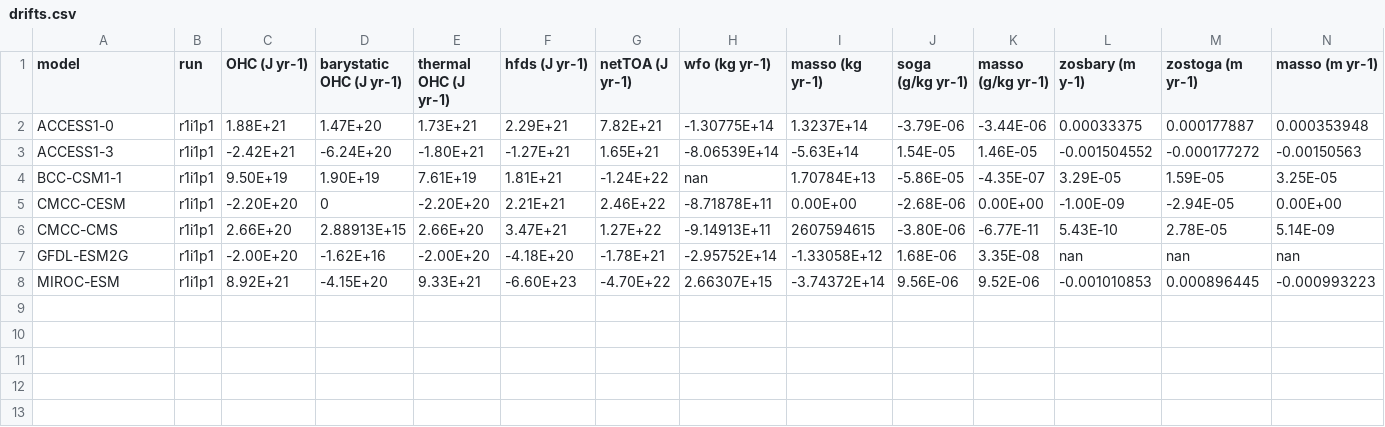
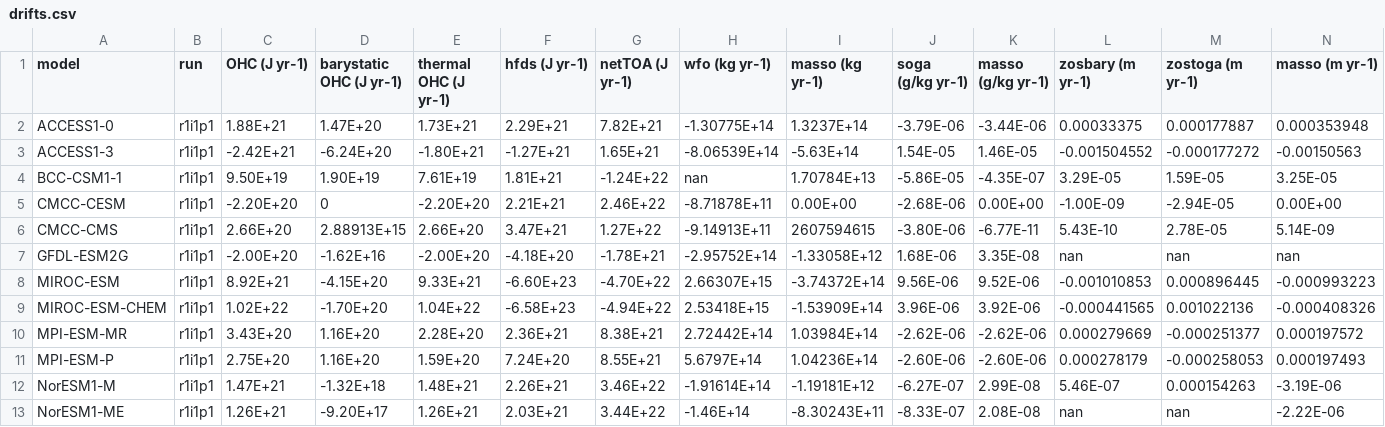
Before and after one commit to DamienIrving/ocean-analysis, a CSV file: visualisation/drift_paper/drifts.csv, drawn as a sheet.

```diff
--- a/visualisation/drift_paper/drifts.csv
+++ b/visualisation/drift_paper/drifts.csv
@@ -1,2 +1,2 @@
-model,run,OHC (J yr-1),barystatic OHC (J yr-1),thermal OHC (J yr-1),hfds (J yr-1),netTOA (J yr-1),wfo (kg yr-1),masso (kg yr-1),soga (g/kg yr-1),masso (g/kg yr-1),zosbary (m y-1),zostoga (m yr-1),masso (m yr-1)
+model,run,OHC (J yr-1),barystatic OHC (J yr-1),thermal OHC (J yr-1),hfds (J yr-1),netTOA (J yr-1),wfo (kg yr-1),masso (kg yr-1),soga (g/kg yr-1),masso (g/kg yr-1),zosbary (m yr-1),zostoga (m yr-1),masso (m yr-1)
 ACCESS1-0,r1i1p1,1.88E+21,1.47E+20,1.73E+21,2.29E+21,7.82E+21,-1.30775E+14,1.3237E+14,-3.79E-06,-3.44E-06,0.00033375,0.000177887,0.000353948
@@ -8 +8,6 @@ GFDL-ESM2G,r1i1p1,-2.00E+20,-1.62E+16,-2.00E+20,-4.18E+20,-1.78E+21,-2.95752E+14
 MIROC-ESM,r1i1p1,8.92E+21,-4.15E+20,9.33E+21,-6.60E+23,-4.70E+22,2.66307E+15,-3.74372E+14,9.56E-06,9.52E-06,-0.001010853,0.000896445,-0.000993223
+MIROC-ESM-CHEM,r1i1p1,1.02E+22,-1.70E+20,1.04E+22,-6.58E+23,-4.94E+22,2.53418E+15,-1.53909E+14,3.96E-06,3.92E-06,-0.000441565,0.001022136,-0.000408326
+MPI-ESM-MR,r1i1p1,3.43E+20,1.16E+20,2.28E+20,2.36E+21,8.38E+21,2.72442E+14,1.03984E+14,-2.62E-06,-2.62E-06,0.000279669,-0.000251377,0.000197572
+MPI-ESM-P,r1i1p1,2.75E+20,1.16E+20,1.59E+20,7.24E+20,8.55E+21,5.6797E+14,1.04236E+14,-2.60E-06,-2.60E-06,0.000278179,-0.000258053,0.000197493
+NorESM1-M,r1i1p1,1.47E+21,-1.32E+18,1.48E+21,2.26E+21,3.46E+22,-1.91614E+14,-1.19181E+12,-6.27E-07,2.99E-08,5.46E-07,0.000154263,-3.19E-06
+NorESM1-ME,r1i1p1,1.26E+21,-9.20E+17,1.26E+21,2.03E+21,3.44E+22,-1.46E+14,-8.30243E+11,-8.33E-07,2.08E-08,nan,nan,-2.22E-06
```
Also changed, not shown: 1 other file.
